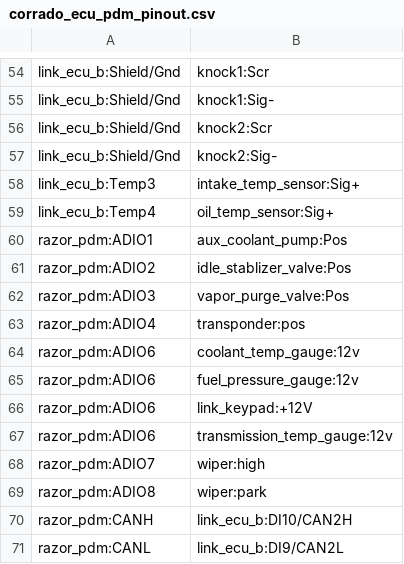
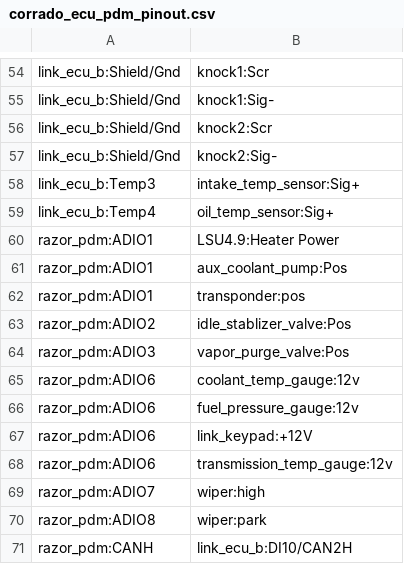
Before and after one commit to djhedges/corrado_wiring, a CSV file: corrado_ecu_pdm_pinout.csv, drawn as a sheet; only a part is shown, gaps mark what is left out; the shorter side is filled out with more unchanged rows; removed rows and columns are numbered as before the commit, all else as after; the diff names each change by its address in the sheet, - before the commit and + after, or states it on an @@ line.

Commit message:
Fix a bug where the LSU heater power was not showing up in the csv

```diff
--- a/corrado_ecu_pdm_pinout.csv
+++ b/corrado_ecu_pdm_pinout.csv
+row 60: razor_pdm:ADIO1 | LSU4.9:Heater Power
+row 62: razor_pdm:ADIO1 | transponder:pos
-row 63: razor_pdm:ADIO4 | transponder:pos
```
Also changed, not shown: 7 other files.
